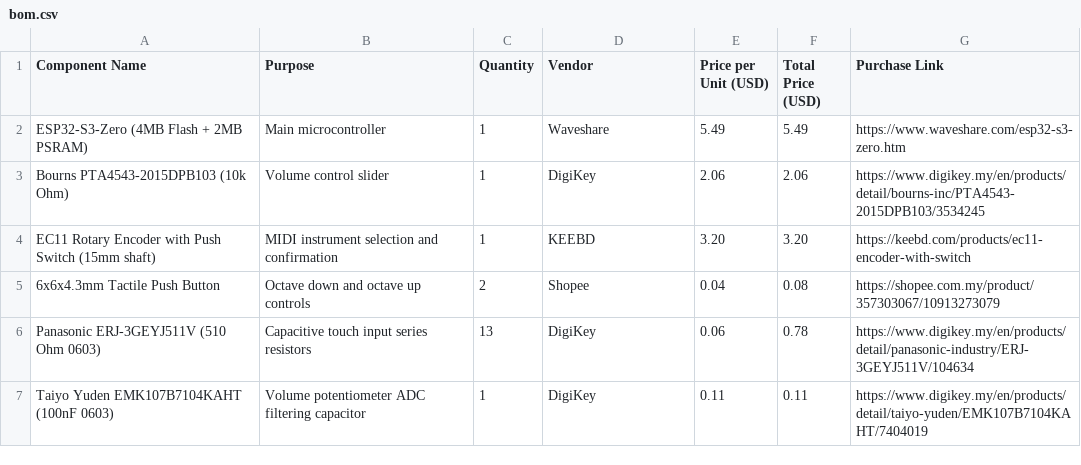
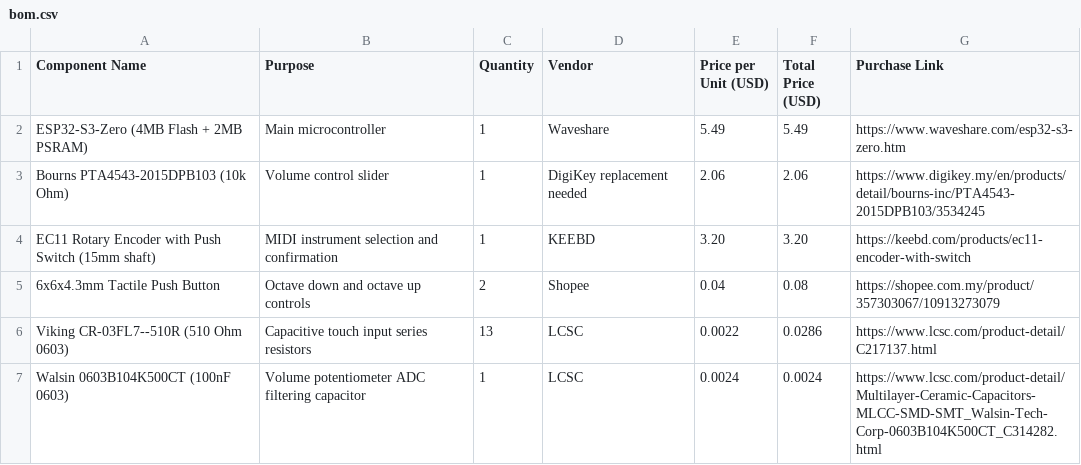
Before and after one commit to JH-2108/Midi-Keyboard, a CSV file: bom.csv, drawn as a sheet.

Commit message:
Update bom.csv

```diff
--- a/bom.csv
+++ b/bom.csv
@@ -2,6 +2,6 @@ Component Name,Purpose,Quantity,Vendor,Price per Unit (USD),Total Price (USD),Pu
 ESP32-S3-Zero (4MB Flash + 2MB PSRAM),Main microcontroller,1,Waveshare,5.49,5.49,https://www.waveshare.com/esp32-s3-zero.htm
-Bourns PTA4543-2015DPB103 (10k Ohm),Volume control slider,1,DigiKey,2.06,2.06,https://www.digikey.my/en/products/detail/bourns-inc/PTA4543-2015DPB103/3534245
+Bourns PTA4543-2015DPB103 (10k Ohm),Volume control slider,1,DigiKey replacement needed,2.06,2.06,https://www.digikey.my/en/products/detail/bourns-inc/PTA4543-2015DPB103/3534245
 EC11 Rotary Encoder with Push Switch (15mm shaft),MIDI instrument selection and confirmation,1,KEEBD,3.20,3.20,https://keebd.com/products/ec11-encoder-with-switch
 6x6x4.3mm Tactile Push Button,Octave down and octave up controls,2,Shopee,0.04,0.08,https://shopee.com.my/product/357303067/10913273079
-Panasonic ERJ-3GEYJ511V (510 Ohm 0603),Capacitive touch input series resistors,13,DigiKey,0.06,0.78,https://www.digikey.my/en/products/detail/panasonic-industry/ERJ-3GEYJ511V/104634
-Taiyo Yuden EMK107B7104KAHT (100nF 0603),Volume potentiometer ADC filtering capacitor,1,DigiKey,0.11,0.11,https://www.digikey.my/en/products/detail/taiyo-yuden/EMK107B7104KAHT/7404019
+Viking CR-03FL7--510R (510 Ohm 0603),Capacitive touch input series resistors,13,LCSC,0.0022,0.0286,https://www.lcsc.com/product-detail/C217137.html
+Walsin 0603B104K500CT (100nF 0603),Volume potentiometer ADC filtering capacitor,1,LCSC,0.0024,0.0024,https://www.lcsc.com/product-detail/Multilayer-Ceramic-Capacitors-MLCC-SMD-SMT_Walsin-Tech-Corp-0603B104K500CT_C314282.html
```
